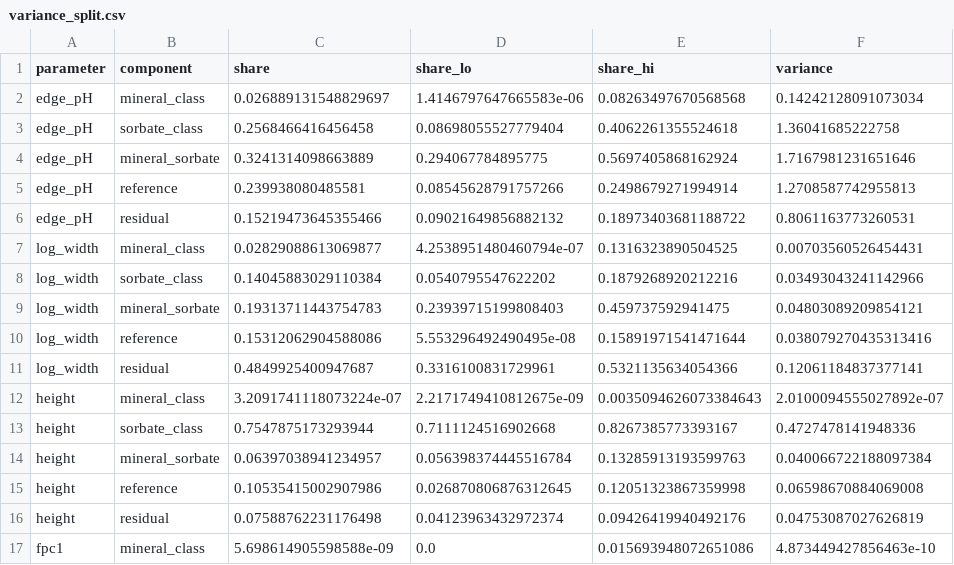
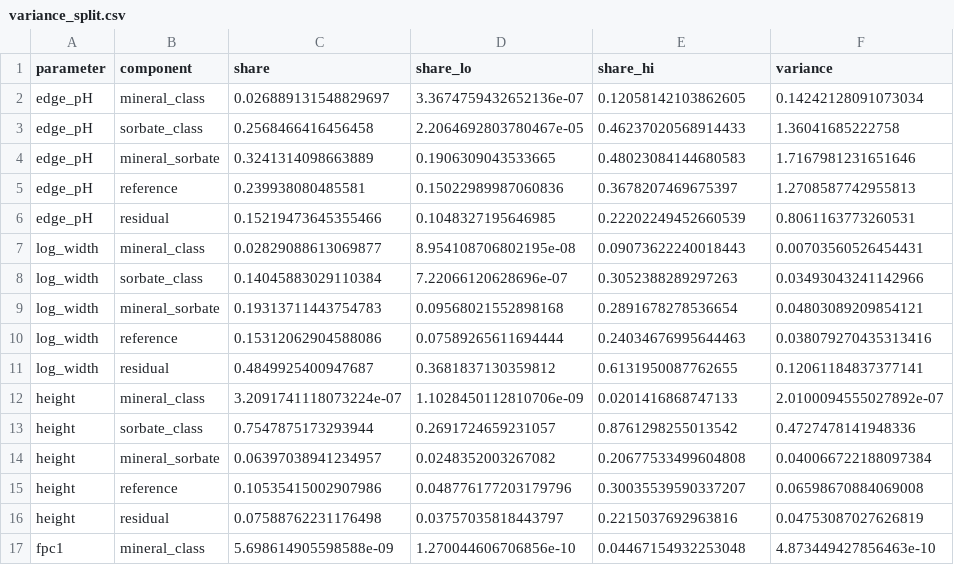
Before and after one commit to Abr9h9m/Adsorption-simulations-physical-chemistry-experiments-coding-research-project., a CSV file: reports/phslope/stage2/variance_split.csv, drawn as a sheet; only a part is shown; the diff covers the shown part only.

```diff
--- a/reports/phslope/stage2/variance_split.csv
+++ b/reports/phslope/stage2/variance_split.csv
@@ -1,17 +1,17 @@
 parameter,component,share,share_lo,share_hi,variance
-edge_pH,mineral_class,0.026889131548829697,1.4146797647665583e-06,0.08263497670568568,0.14242128091073034
-edge_pH,sorbate_class,0.2568466416456458,0.08698055527779404,0.4062261355524618,1.36041685222758
-edge_pH,mineral_sorbate,0.3241314098663889,0.294067784895775,0.5697405868162924,1.7167981231651646
-edge_pH,reference,0.239938080485581,0.08545628791757266,0.2498679271994914,1.2708587742955813
-edge_pH,residual,0.15219473645355466,0.09021649856882132,0.18973403681188722,0.8061163773260531
-log_width,mineral_class,0.02829088613069877,4.2538951480460794e-07,0.1316323890504525,0.00703560526454431
-log_width,sorbate_class,0.14045883029110384,0.0540795547622202,0.1879268920212216,0.03493043241142966
-log_width,mineral_sorbate,0.19313711443754783,0.23939715199808403,0.459737592941475,0.04803089209854121
-log_width,reference,0.15312062904588086,5.553296492490495e-08,0.15891971541471644,0.038079270435313416
-log_width,residual,0.4849925400947687,0.3316100831729961,0.5321135634054366,0.12061184837377141
-height,mineral_class,3.2091741118073224e-07,2.2171749410812675e-09,0.0035094626073384643,2.0100094555027892e-07
-height,sorbate_class,0.7547875173293944,0.7111124516902668,0.8267385773393167,0.4727478141948336
-height,mineral_sorbate,0.06397038941234957,0.056398374445516784,0.13285913193599763,0.040066722188097384
-height,reference,0.10535415002907986,0.026870806876312645,0.12051323867359998,0.06598670884069008
-height,residual,0.07588762231176498,0.04123963432972374,0.09426419940492176,0.04753087027626819
-fpc1,mineral_class,5.698614905598588e-09,0.0,0.015693948072651086,4.873449427856463e-10
+edge_pH,mineral_class,0.026889131548829697,3.3674759432652136e-07,0.12058142103862605,0.14242128091073034
+edge_pH,sorbate_class,0.2568466416456458,2.2064692803780467e-05,0.46237020568914433,1.36041685222758
+edge_pH,mineral_sorbate,0.3241314098663889,0.1906309043533665,0.48023084144680583,1.7167981231651646
+edge_pH,reference,0.239938080485581,0.15022989987060836,0.3678207469675397,1.2708587742955813
+edge_pH,residual,0.15219473645355466,0.1048327195646985,0.22202249452660539,0.8061163773260531
+log_width,mineral_class,0.02829088613069877,8.954108706802195e-08,0.09073622240018443,0.00703560526454431
+log_width,sorbate_class,0.14045883029110384,7.22066120628696e-07,0.3052388289297263,0.03493043241142966
+log_width,mineral_sorbate,0.19313711443754783,0.09568021552898168,0.2891678278536654,0.04803089209854121
+log_width,reference,0.15312062904588086,0.07589265611694444,0.24034676995644463,0.038079270435313416
+log_width,residual,0.4849925400947687,0.3681837130359812,0.6131950087762655,0.12061184837377141
+height,mineral_class,3.2091741118073224e-07,1.1028450112810706e-09,0.0201416868747133,2.0100094555027892e-07
+height,sorbate_class,0.7547875173293944,0.2691724659231057,0.8761298255013542,0.4727478141948336
+height,mineral_sorbate,0.06397038941234957,0.0248352003267082,0.20677533499604808,0.040066722188097384
+height,reference,0.10535415002907986,0.048776177203179796,0.30035539590337207,0.06598670884069008
+height,residual,0.07588762231176498,0.03757035818443797,0.2215037692963816,0.04753087027626819
+fpc1,mineral_class,5.698614905598588e-09,1.270044606706856e-10,0.04467154932253048,4.873449427856463e-10
```
Also changed, not shown: 48 edited cells elsewhere in this file, reports/phslope/stage2/exploratory_groupings.csv, 4 other files.
